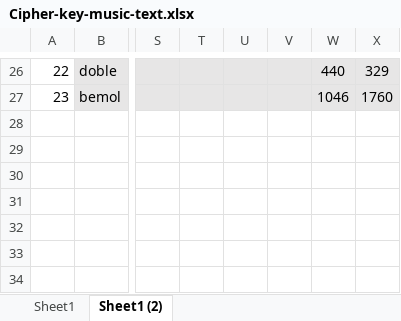
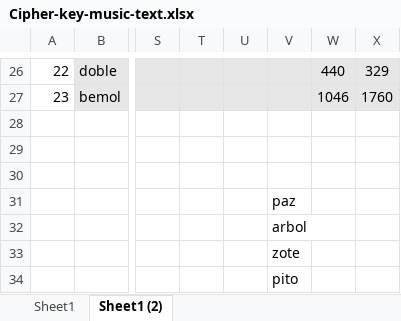
Before and after one commit to sofiaponteb/Fourier-Music, an Excel workbook: Cipher-key-music-text.xlsx, sheet Sheet1 (2), drawn as a sheet; only a part is shown, gaps mark what is left out; values as stored, in another font and other column widths than the file's, no borders; conditional formats not drawn; rows hold the shown columns only; the diff names each change by its address in the sheet, - before the commit and + after, or states it on an @@ line.

```diff
--- a/Cipher-key-music-text.xlsx (sheet Sheet1 (2))
+++ b/Cipher-key-music-text.xlsx (sheet Sheet1 (2))
-V31: (empty)
+V31: paz
+row 32:  |  |  |  |  | arbol
+row 33:  |  |  |  |  | zote
+row 34:  |  |  |  |  | pito
```
Also changed, not shown: 20 other files.
